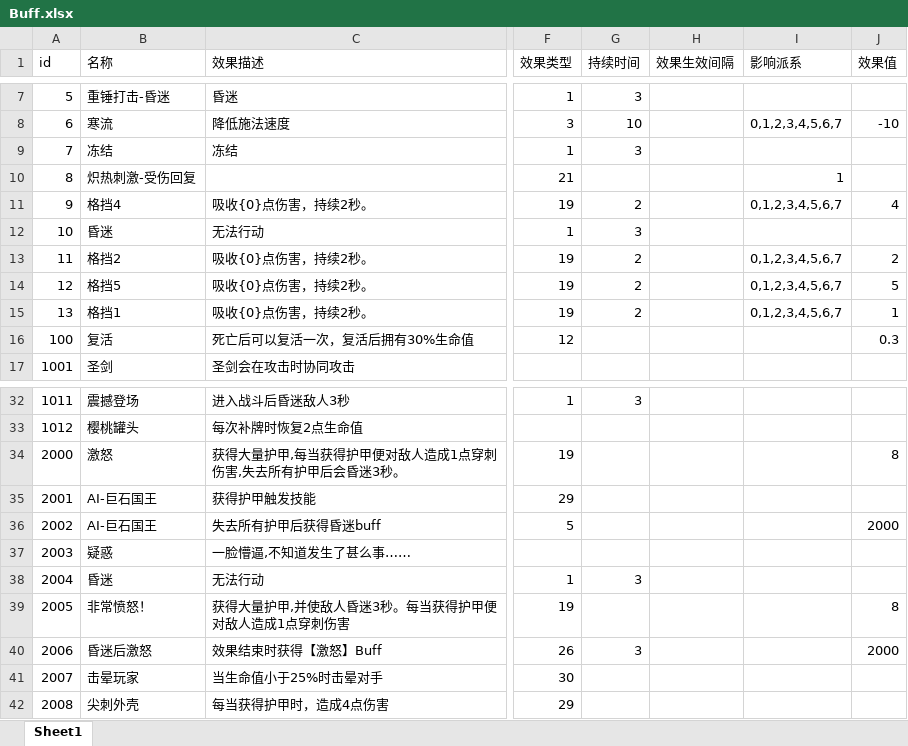
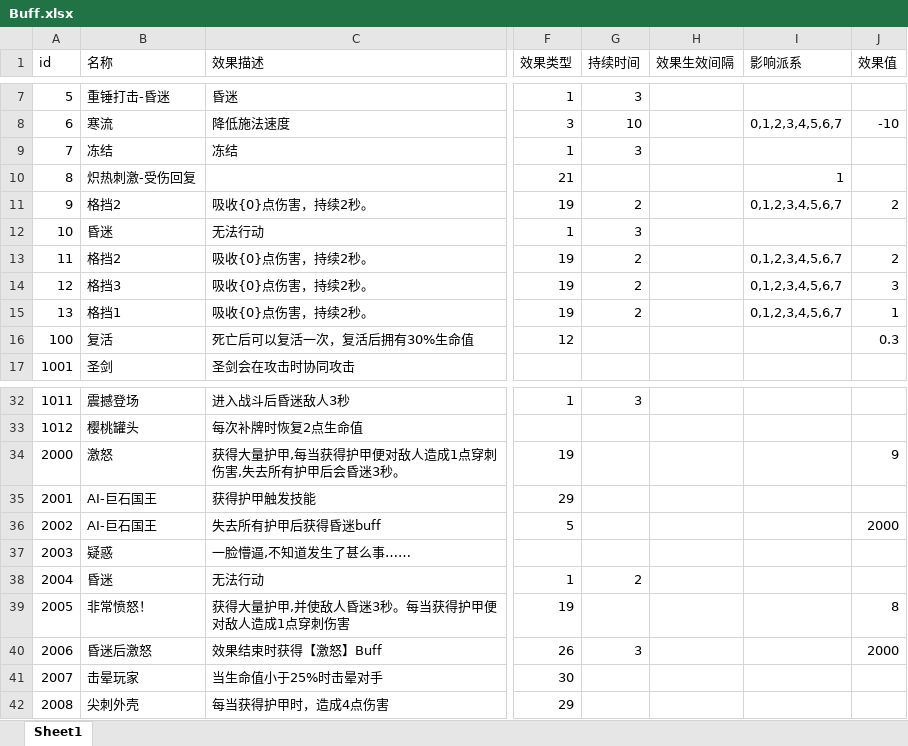
Before and after one commit to heizmoon/MagicPlay, an Excel workbook: Client/Assets/Data/Buff.xlsx, sheet Sheet1, drawn as a sheet; only a part is shown, gaps mark what is left out; values as stored, in another font and other column widths than the file's, no borders; the diff names each change by its address in the sheet, - before the commit and + after, or states it on an @@ line.

```diff
--- a/Client/Assets/Data/Buff.xlsx (sheet Sheet1)
+++ b/Client/Assets/Data/Buff.xlsx (sheet Sheet1)
-B11 (名称): 格挡4
+B11 (名称): 格挡2
-J11 (效果值): 4
+J11 (效果值): 2
-B14 (名称): 格挡5
+B14 (名称): 格挡3
-J14 (效果值): 5
+J14 (效果值): 3
-J34 (效果值): 8
+J34 (效果值): 9
-G38 (持续时间): 3
+G38 (持续时间): 2
```
Also changed, not shown: Client/Assets/Data/MonsterType.xlsx, Client/Assets/Data/Skill.xlsx, 3 other files.
